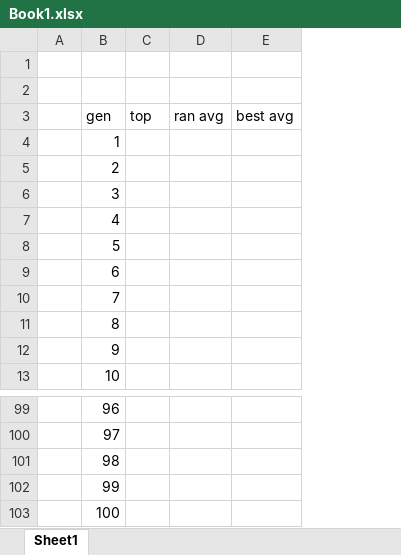
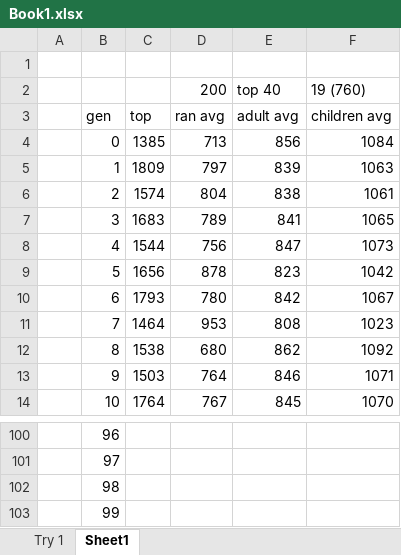
Before and after one commit to wd7512/The-Music-of-Primes, an Excel workbook: Connect 4/Book1.xlsx, sheet Sheet1, drawn as a sheet; only a part is shown, gaps mark what is left out; values as stored, in another font and other column widths than the file's, no borders; charts and pictures not drawn; removed rows and columns are numbered as before the commit, all else as after; the diff names each change by its address in the sheet, - before the commit and + after, or states it on an @@ line.

```diff
--- a/Connect 4/Book1.xlsx (sheet Sheet1)
+++ b/Connect 4/Book1.xlsx (sheet Sheet1)
+sheet tab: Try 1
-column C, row 3: top
-column D, row 3: ran avg
-column E, row 3: best avg
+column C, row 3: top; rows 5-14: 1809 | 1574 | 1683 | 1544 | 1656 | 1793 | 1464 | 1538 | 1503 | 1764
+column D, rows 2-3: 200 | ran avg; rows 5-14: 797 | 804 | 789 | 756 | 878 | 780 | 953 | 680 | 764 | 767
+column E, rows 2-3: top 40 | adult avg; rows 5-14: 839 | 838 | 841 | 847 | 823 | 842 | 808 | 862 | 846 | 845
+column F, rows 2-3: 19 (760) | children avg; rows 5-14: 1063 | 1061 | 1065 | 1073 | 1042 | 1067 | 1023 | 1092 | 1071 | 1070
-row 2: (empty)
+row 2:  |  |  | 200 | top 40 | 19 (760)
+row 4:  | 0 | 1385 | 713 | 856 | 1084
-row 103:  | 100
```
Also changed, not shown: charts or pictures, 1 other file.
